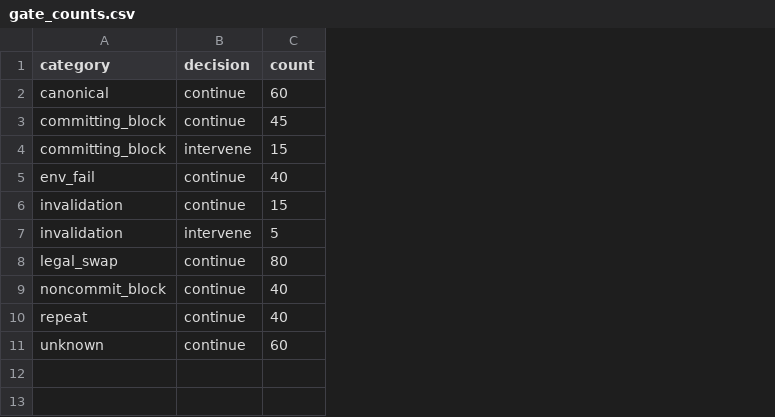
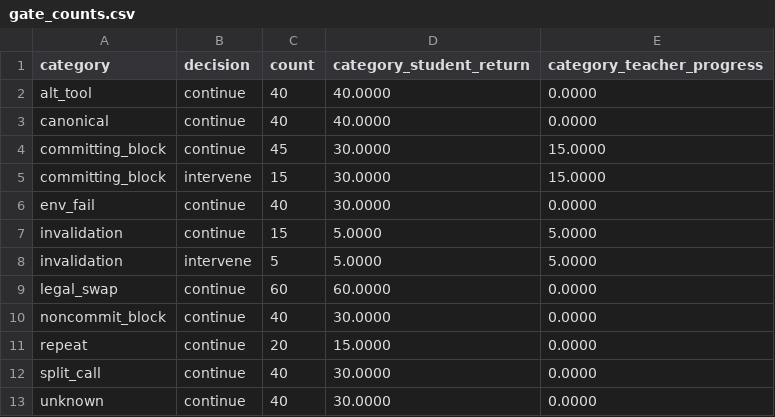
Before and after one commit to ruyishu/RubricGate-OPD, a CSV file: results/m0-mechanism-001/gate_counts.csv, drawn as a sheet; addresses are those after the commit; the diff names each change by its address in the sheet, - before the commit and + after, or states it on an @@ line.

```diff
--- a/results/m0-mechanism-001/gate_counts.csv
+++ b/results/m0-mechanism-001/gate_counts.csv
+column D (category_student_return), rows 3-11: 40.0000 | 30.0000 | 30.0000 | 30.0000 | 5.0000 | 5.0000 | 60.0000 | 30.0000 | 15.0000; row 13: 30.0000
+column E (category_teacher_progress), rows 3-11: 0.0000 | 15.0000 | 15.0000 | 0.0000 | 5.0000 | 5.0000 | 0.0000 | 0.0000 | 0.0000; row 13: 0.0000
+row 2: alt_tool | continue | 40 | 40.0000 | 0.0000
-C3 (count): 60
+C3 (count): 40
-C9 (count): 80
+C9 (count): 60
-C11 (count): 40
+C11 (count): 20
+row 12: split_call | continue | 40 | 30.0000 | 0.0000
-C13 (count): 60
+C13 (count): 40
```
Also changed, not shown: results/m0-mechanism-001/metrics.csv, 17 other files.
